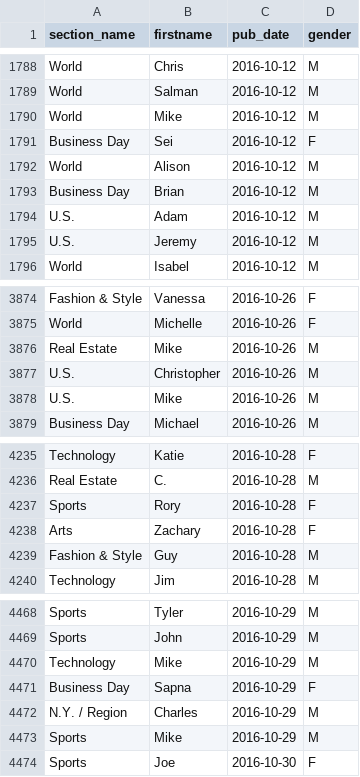
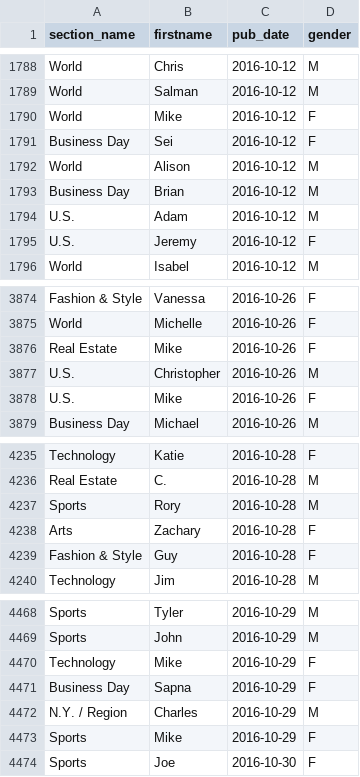
Before and after one commit to wkantaros/nyt-data, a CSV file: data/2016-10.csv, drawn as a sheet; only a part is shown, gaps mark what is left out; the diff covers the shown part only.

```diff
--- a/data/2016-10.csv
+++ b/data/2016-10.csv
@@ -1789,3 +1789,3 @@ World,Chris,2016-10-12,M
 World,Salman,2016-10-12,M
-World,Mike,2016-10-12,M
+World,Mike,2016-10-12,F
 Business Day,Sei,2016-10-12,F
@@ -1794,3 +1794,3 @@ Business Day,Brian,2016-10-12,M
 U.S.,Adam,2016-10-12,M
-U.S.,Jeremy,2016-10-12,M
+U.S.,Jeremy,2016-10-12,F
 World,Isabel,2016-10-12,M
@@ -3875,5 +3875,5 @@ Fashion & Style,Vanessa,2016-10-26,F
 World,Michelle,2016-10-26,F
-Real Estate,Mike,2016-10-26,M
+Real Estate,Mike,2016-10-26,F
 U.S.,Christopher,2016-10-26,M
-U.S.,Mike,2016-10-26,M
+U.S.,Mike,2016-10-26,F
 Business Day,Michael,2016-10-26,M
@@ -4236,5 +4236,5 @@ Technology,Katie,2016-10-28,F
 Real Estate,C.,2016-10-28,M
-Sports,Rory,2016-10-28,F
+Sports,Rory,2016-10-28,M
 Arts,Zachary,2016-10-28,F
-Fashion & Style,Guy,2016-10-28,M
+Fashion & Style,Guy,2016-10-28,F
 Technology,Jim,2016-10-28,M
@@ -4469,6 +4469,6 @@ Sports,Tyler,2016-10-29,M
 Sports,John,2016-10-29,M
-Technology,Mike,2016-10-29,M
+Technology,Mike,2016-10-29,F
 Business Day,Sapna,2016-10-29,F
 N.Y. / Region,Charles,2016-10-29,M
-Sports,Mike,2016-10-29,M
+Sports,Mike,2016-10-29,F
 Sports,Joe,2016-10-30,F
```
Also changed, not shown: 116 edited cells elsewhere in this file, data/2016-11.csv, data/2016-12.csv.
